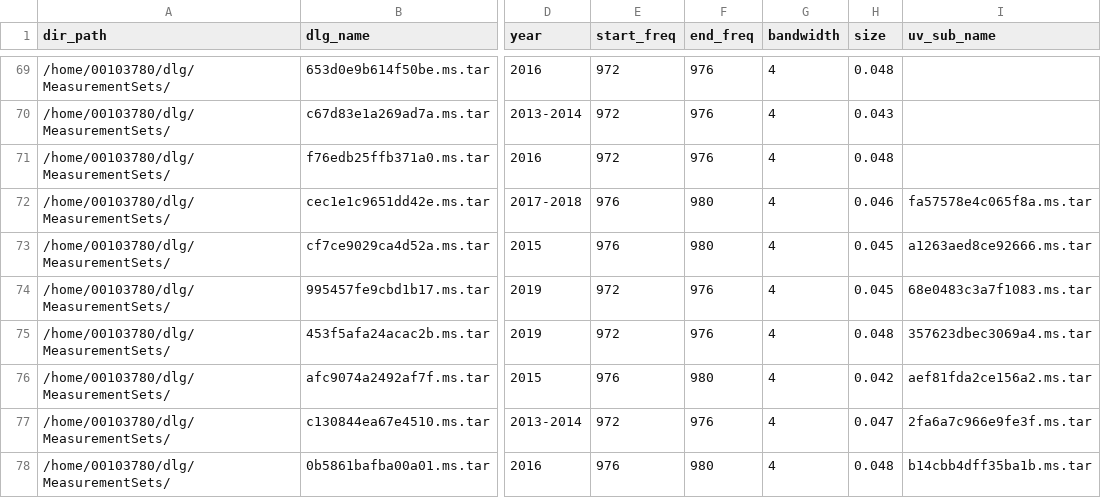
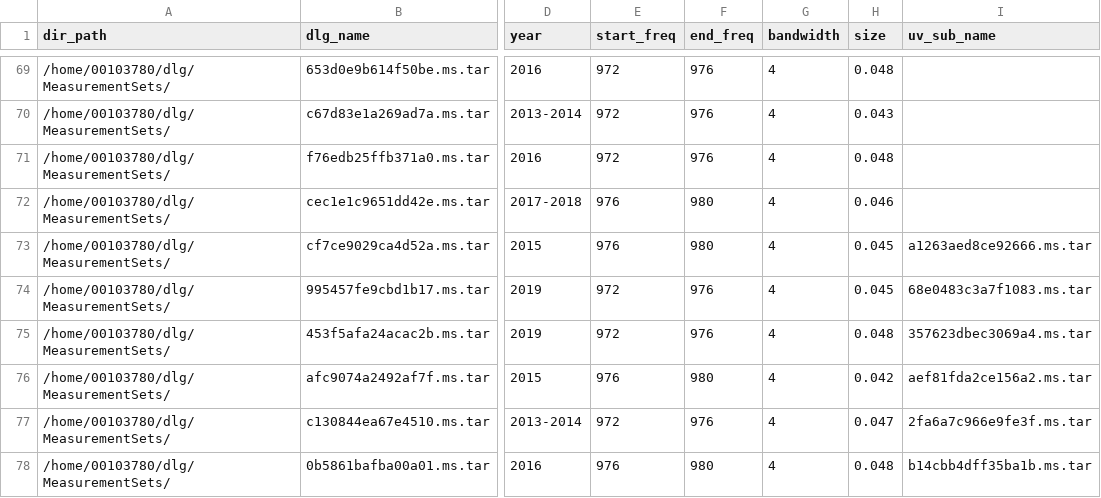
Before and after one commit to ICRAR/chiles-daliuge, a CSV file: db/Chilies_metadata.csv, drawn as a sheet; only a part is shown, gaps mark what is left out; the diff covers the shown part only; the diff names each change by its address in the sheet, - before the commit and + after, or states it on an @@ line.

```diff
--- a/db/Chilies_metadata.csv
+++ b/db/Chilies_metadata.csv
-I72 (uv_sub_name): fa57578e4c065f8a.ms.tar
+I72 (uv_sub_name): (empty)
```
Also changed, not shown: 22 edited cells elsewhere in this file, 4 other files.
